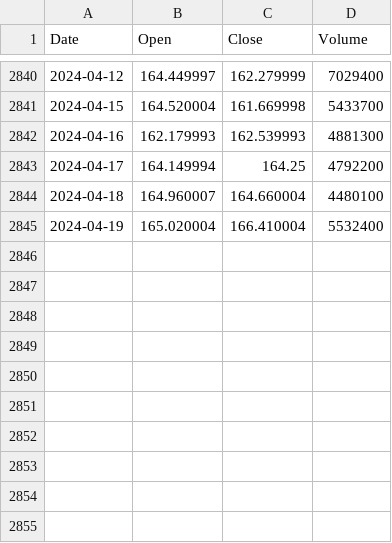
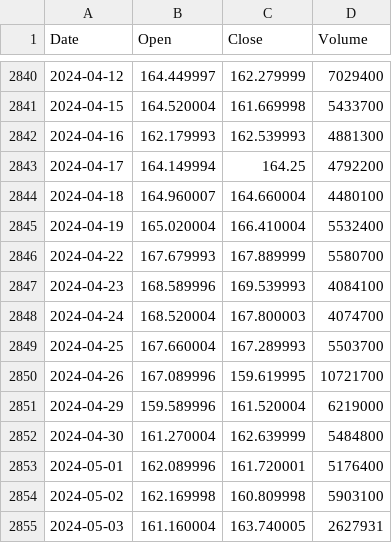
Before and after one commit to fisand08/stock_monitor, a CSV file: stock_data/ABBV_history.csv, drawn as a sheet; only a part is shown, gaps mark what is left out.

```diff
--- a/stock_data/ABBV_history.csv
+++ b/stock_data/ABBV_history.csv
@@ -2845 +2845,11 @@ Date,Open,Close,Volume
 2024-04-19,165.020004,166.410004,5532400
+2024-04-22,167.679993,167.889999,5580700
+2024-04-23,168.589996,169.539993,4084100
+2024-04-24,168.520004,167.800003,4074700
+2024-04-25,167.660004,167.289993,5503700
+2024-04-26,167.089996,159.619995,10721700
+2024-04-29,159.589996,161.520004,6219000
+2024-04-30,161.270004,162.639999,5484800
+2024-05-01,162.089996,161.720001,5176400
+2024-05-02,162.169998,160.809998,5903100
+2024-05-03,161.160004,163.740005,2627931
```
Also changed, not shown: stock_data/AAPL_history.csv, stock_data/AMGN_history.csv, 20 other files.
